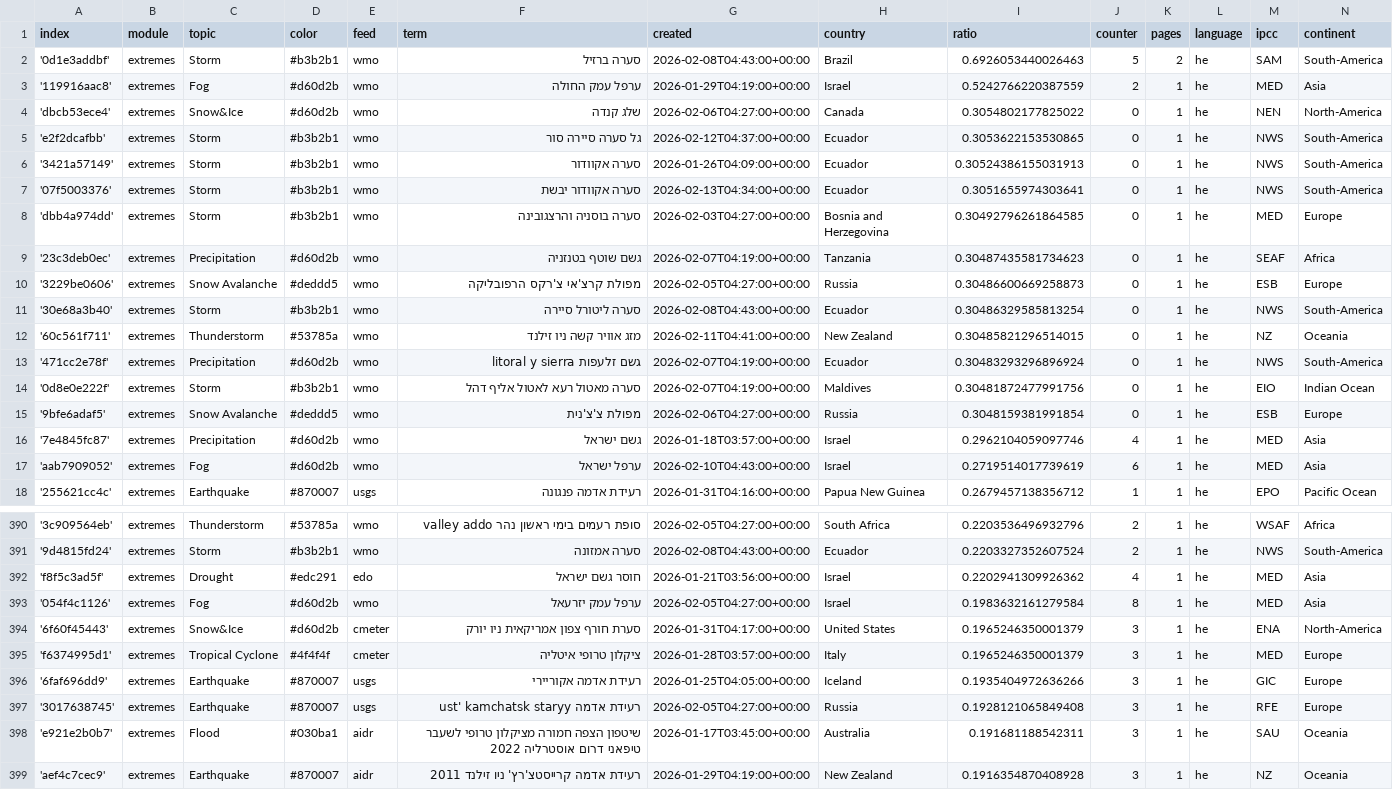
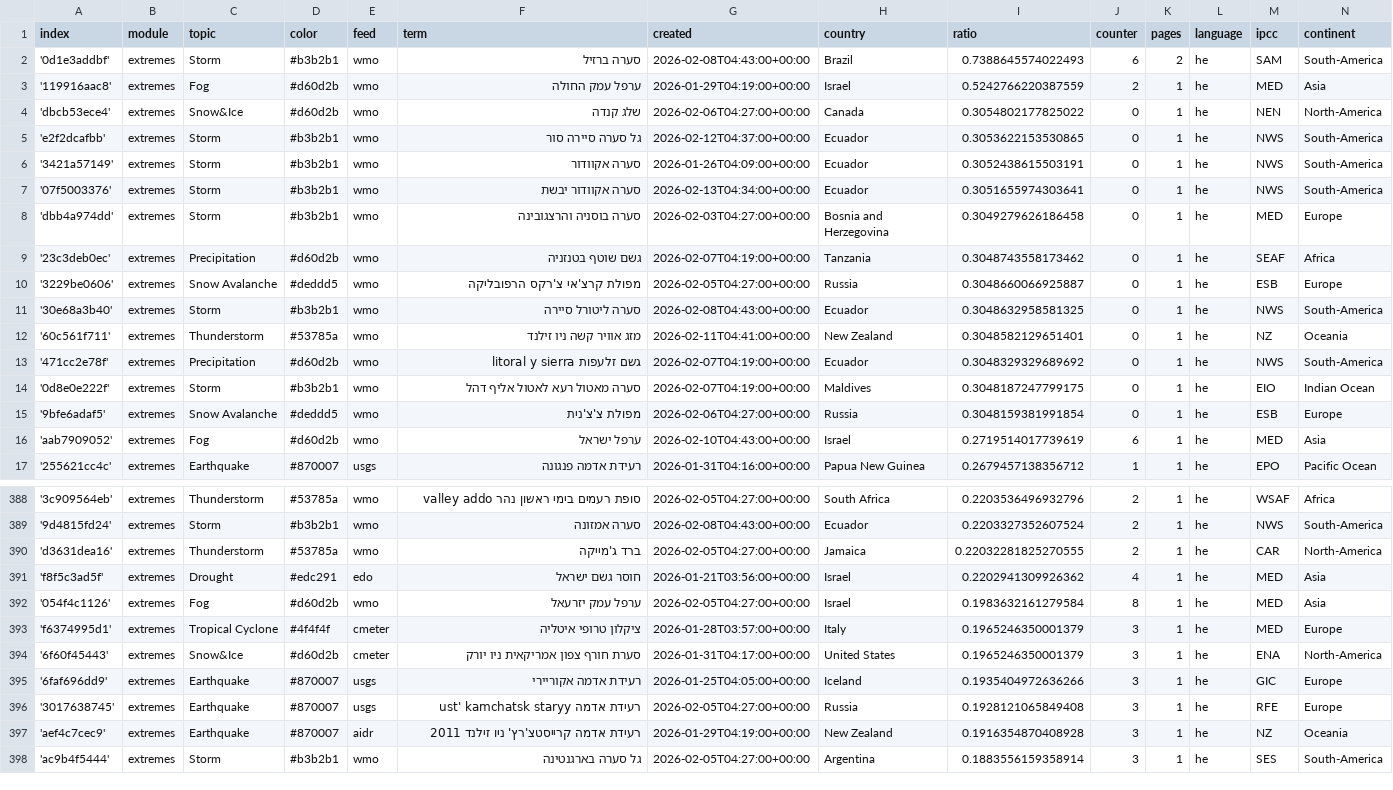
Before and after one commit to picawe-news/hebrewExtremes, a CSV file: terms.csv, drawn as a sheet; only a part is shown, gaps mark what is left out; the shorter side is filled out with more unchanged rows; the diff covers the shown part only.

Commit message:
Commit from GitHub Actions (harvest:0.0)

```diff
--- a/terms.csv
+++ b/terms.csv
@@ -1,3 +1,3 @@
 index,module,topic,color,feed,term,created,country,ratio,counter,pages,language,ipcc,continent
-'0d1e3addbf',extremes,Storm,#b3b2b1,wmo,סערה ברזיל,2026-02-08T04:43:00+00:00,Brazil,0.6926053440026463,5,2,he,SAM,South-America
+'0d1e3addbf',extremes,Storm,#b3b2b1,wmo,סערה ברזיל,2026-02-08T04:43:00+00:00,Brazil,0.7388645574022493,6,2,he,SAM,South-America
 '119916aac8',extremes,Fog,#d60d2b,wmo,ערפל עמק החולה,2026-01-29T04:19:00+00:00,Israel,0.5242766220387559,2,1,he,MED,Asia
@@ -5,13 +5,12 @@ index,module,topic,color,feed,term,created,country,ratio,counter,pages,language,
 'e2f2dcafbb',extremes,Storm,#b3b2b1,wmo,גל סערה סיירה סור,2026-02-12T04:37:00+00:00,Ecuador,0.3053622153530865,0,1,he,NWS,South-America
-'3421a57149',extremes,Storm,#b3b2b1,wmo,סערה אקוודור,2026-01-26T04:09:00+00:00,Ecuador,0.30524386155031913,0,1,he,NWS,South-America
+'3421a57149',extremes,Storm,#b3b2b1,wmo,סערה אקוודור,2026-01-26T04:09:00+00:00,Ecuador,0.3052438615503191,0,1,he,NWS,South-America
 '07f5003376',extremes,Storm,#b3b2b1,wmo,סערה אקוודור יבשת,2026-02-13T04:34:00+00:00,Ecuador,0.3051655974303641,0,1,he,NWS,South-America
-'dbb4a974dd',extremes,Storm,#b3b2b1,wmo,סערה בוסניה והרצגובינה,2026-02-03T04:27:00+00:00,Bosnia and Herzegovina,0.30492796261864585,0,1,he,MED,Europe
-'23c3deb0ec',extremes,Precipitation,#d60d2b,wmo,גשם שוטף בטנזניה,2026-02-07T04:19:00+00:00,Tanzania,0.30487435581734623,0,1,he,SEAF,Africa
-'3229be0606',extremes,Snow Avalanche,#deddd5,wmo,מפולת קרצ'אי צ'רקס הרפובליקה,2026-02-05T04:27:00+00:00,Russia,0.30486600669258873,0,1,he,ESB,Europe
-'30e68a3b40',extremes,Storm,#b3b2b1,wmo,סערה ליטורל סיירה,2026-02-08T04:43:00+00:00,Ecuador,0.30486329585813254,0,1,he,NWS,South-America
-'60c561f711',extremes,Thunderstorm,#53785a,wmo,מזג אוויר קשה ניו זילנד,2026-02-11T04:41:00+00:00,New Zealand,0.30485821296514015,0,1,he,NZ,Oceania
-'471cc2e78f',extremes,Precipitation,#d60d2b,wmo,גשם זלעפות litoral y sierra,2026-02-07T04:19:00+00:00,Ecuador,0.30483293296896924,0,1,he,NWS,South-America
-'0d8e0e222f',extremes,Storm,#b3b2b1,wmo,סערה מאטול רעא לאטול אליף דהל,2026-02-07T04:19:00+00:00,Maldives,0.30481872477991756,0,1,he,EIO,Indian Ocean
+'dbb4a974dd',extremes,Storm,#b3b2b1,wmo,סערה בוסניה והרצגובינה,2026-02-03T04:27:00+00:00,Bosnia and Herzegovina,0.3049279626186458,0,1,he,MED,Europe
+'23c3deb0ec',extremes,Precipitation,#d60d2b,wmo,גשם שוטף בטנזניה,2026-02-07T04:19:00+00:00,Tanzania,0.3048743558173462,0,1,he,SEAF,Africa
+'3229be0606',extremes,Snow Avalanche,#deddd5,wmo,מפולת קרצ'אי צ'רקס הרפובליקה,2026-02-05T04:27:00+00:00,Russia,0.3048660066925887,0,1,he,ESB,Europe
+'30e68a3b40',extremes,Storm,#b3b2b1,wmo,סערה ליטורל סיירה,2026-02-08T04:43:00+00:00,Ecuador,0.3048632958581325,0,1,he,NWS,South-America
+'60c561f711',extremes,Thunderstorm,#53785a,wmo,מזג אוויר קשה ניו זילנד,2026-02-11T04:41:00+00:00,New Zealand,0.3048582129651401,0,1,he,NZ,Oceania
+'471cc2e78f',extremes,Precipitation,#d60d2b,wmo,גשם זלעפות litoral y sierra,2026-02-07T04:19:00+00:00,Ecuador,0.3048329329689692,0,1,he,NWS,South-America
+'0d8e0e222f',extremes,Storm,#b3b2b1,wmo,סערה מאטול רעא לאטול אליף דהל,2026-02-07T04:19:00+00:00,Maldives,0.3048187247799175,0,1,he,EIO,Indian Ocean
 '9bfe6adaf5',extremes,Snow Avalanche,#deddd5,wmo,מפולת צ'צ'נית,2026-02-06T04:27:00+00:00,Russia,0.3048159381991854,0,1,he,ESB,Europe
-'7e4845fc87',extremes,Precipitation,#d60d2b,wmo,גשם ישראל,2026-01-18T03:57:00+00:00,Israel,0.2962104059097746,4,1,he,MED,Asia
 'aab7909052',extremes,Fog,#d60d2b,wmo,ערפל ישראל,2026-02-10T04:43:00+00:00,Israel,0.2719514017739619,6,1,he,MED,Asia
@@ -391,9 +389,9 @@ index,module,topic,color,feed,term,created,country,ratio,counter,pages,language,
 '9d4815fd24',extremes,Storm,#b3b2b1,wmo,סערה אמזונה,2026-02-08T04:43:00+00:00,Ecuador,0.2203327352607524,2,1,he,NWS,South-America
+'d3631dea16',extremes,Thunderstorm,#53785a,wmo,ברד ג'מייקה,2026-02-05T04:27:00+00:00,Jamaica,0.22032281825270555,2,1,he,CAR,North-America
 'f8f5c3ad5f',extremes,Drought,#edc291,edo,חוסר גשם ישראל,2026-01-21T03:56:00+00:00,Israel,0.2202941309926362,4,1,he,MED,Asia
 '054f4c1126',extremes,Fog,#d60d2b,wmo,ערפל עמק יזרעאל,2026-02-05T04:27:00+00:00,Israel,0.1983632161279584,8,1,he,MED,Asia
+'f6374995d1',extremes,Tropical Cyclone,#4f4f4f,cmeter,ציקלון טרופי איטליה,2026-01-28T03:57:00+00:00,Italy,0.1965246350001379,3,1,he,MED,Europe
 '6f60f45443',extremes,Snow&Ice,#d60d2b,cmeter,סערת חורף צפון אמריקאית ניו יורק,2026-01-31T04:17:00+00:00,United States,0.1965246350001379,3,1,he,ENA,North-America
-'f6374995d1',extremes,Tropical Cyclone,#4f4f4f,cmeter,ציקלון טרופי איטליה,2026-01-28T03:57:00+00:00,Italy,0.1965246350001379,3,1,he,MED,Europe
 '6faf696dd9',extremes,Earthquake,#870007,usgs,רעידת אדמה אקוריירי,2026-01-25T04:05:00+00:00,Iceland,0.1935404972636266,3,1,he,GIC,Europe
 '3017638745',extremes,Earthquake,#870007,usgs,רעידת אדמה ust' kamchatsk staryy,2026-02-05T04:27:00+00:00,Russia,0.1928121065849408,3,1,he,RFE,Europe
-'e921e2b0b7',extremes,Flood,#030ba1,aidr,שיטפון הצפה חמורה מציקלון טרופי לשעבר טיפאני דרום אוסטרליה 2022,2026-01-17T03:45:00+00:00,Australia,0.191681188542311,3,1,he,SAU,Oceania
 'aef4c7cec9',extremes,Earthquake,#870007,aidr,רעידת אדמה קרייסטצ'רץ' ניו זילנד 2011,2026-01-29T04:19:00+00:00,New Zealand,0.1916354870408928,3,1,he,NZ,Oceania
```
Also changed, not shown: 1 removed row and 4 moved rows elsewhere in this file.
